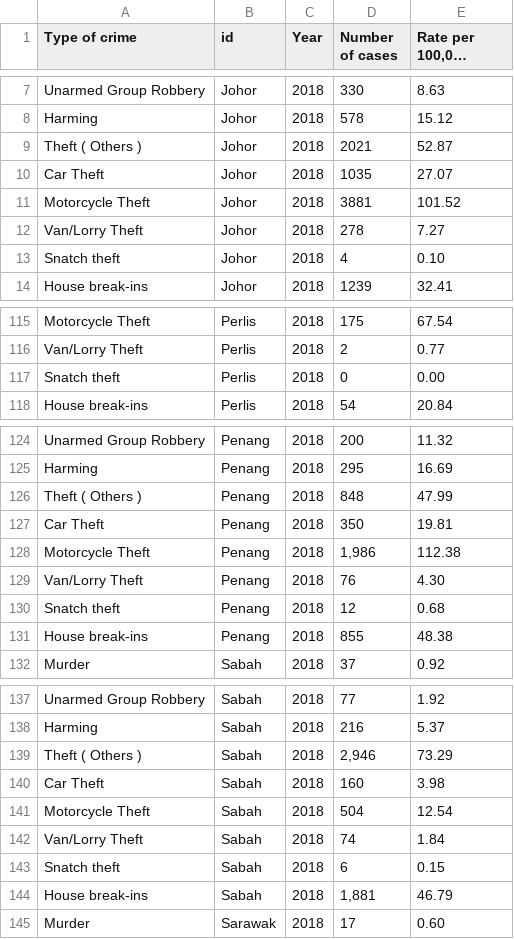
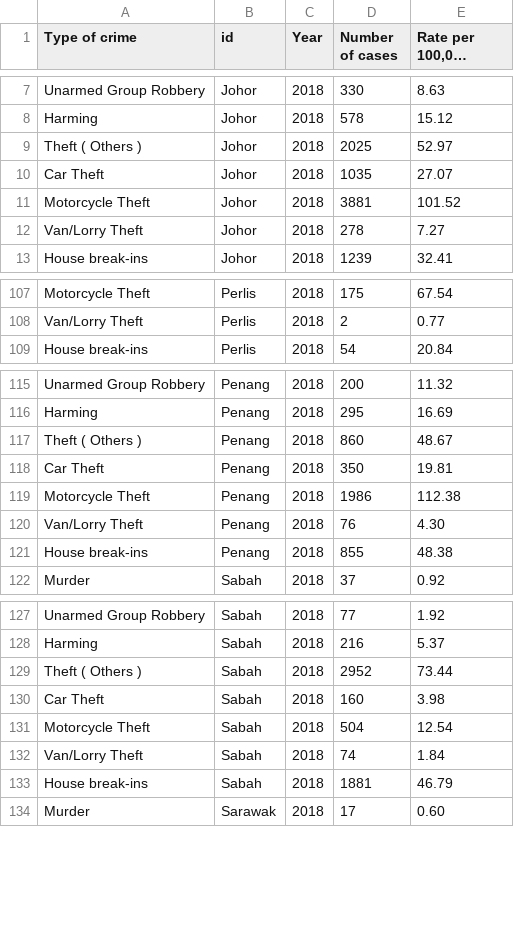
Before and after one commit to Cheryl-Neoh/FIT3179, a CSV file: Assignment 2/Data/Cleaned-2018-crimes.csv, drawn as a sheet; only a part is shown, gaps mark what is left out; long unchanged cells end in …; the diff covers the shown part only.

Commit message:
combine snatch theft records to general theft for the 2018 dataset

```diff
--- a/Assignment 2/Data/Cleaned-2018-crimes.csv
+++ b/Assignment 2/Data/Cleaned-2018-crimes.csv
@@ -9 +9 @@ Harming,Johor,2018,578,15.12,
-Theft ( Others ),Johor,2018,2021,52.87,
+Theft ( Others ),Johor,2018,2025,52.97
@@ -13 +12,0 @@ Van/Lorry Theft,Johor,2018,278,7.27,
-Snatch theft,Johor,2018,4,0.10,
@@ -117 +108,0 @@ Van/Lorry Theft,Perlis,2018,2,0.77,
-Snatch theft,Perlis,2018,0,0.00,
@@ -126 +117 @@ Harming,Penang,2018,295,16.69,
-Theft ( Others ),Penang,2018,848,47.99,
+Theft ( Others ),Penang,2018,860,48.67
@@ -128 +119 @@ Car Theft,Penang,2018,350,19.81,
-Motorcycle Theft,Penang,2018,"1,986",112.38,
+Motorcycle Theft,Penang,2018,1986,112.38
@@ -130 +120,0 @@ Van/Lorry Theft,Penang,2018,76,4.30,
-Snatch theft,Penang,2018,12,0.68,
@@ -139 +129 @@ Harming,Sabah,2018,216,5.37,
-Theft ( Others ),Sabah,2018,"2,946",73.29,
+Theft ( Others ),Sabah,2018,2952,73.44
@@ -143,2 +133 @@ Van/Lorry Theft,Sabah,2018,74,1.84,
-Snatch theft,Sabah,2018,6,0.15,
-House break-ins,Sabah,2018,"1,881",46.79,
+House break-ins,Sabah,2018,1881,46.79
```
Also changed, not shown: 10 removed rows and 32 edited cells elsewhere in this file.
